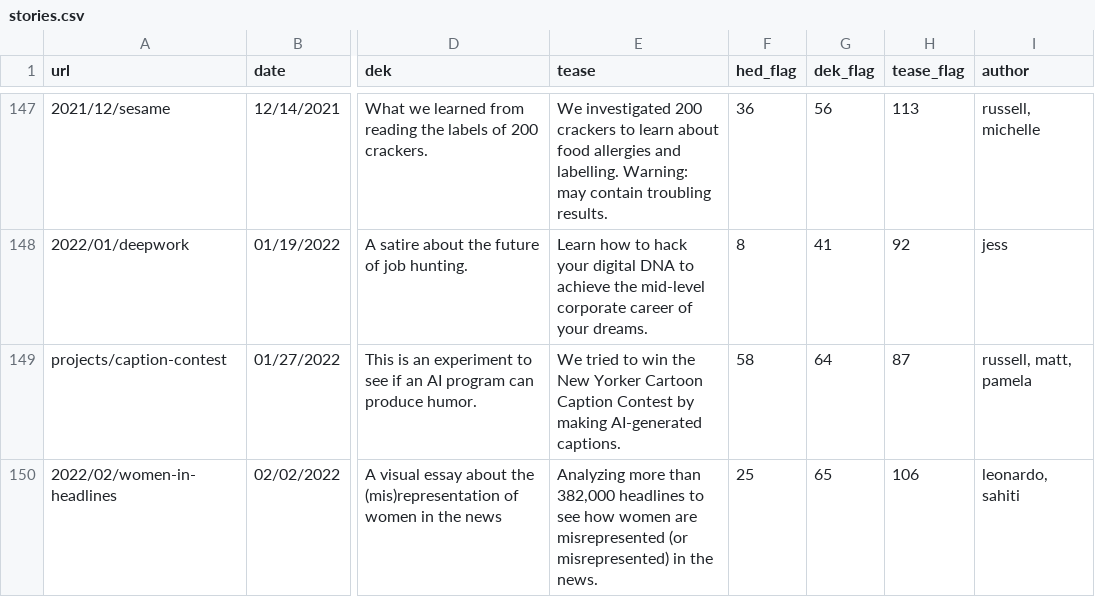
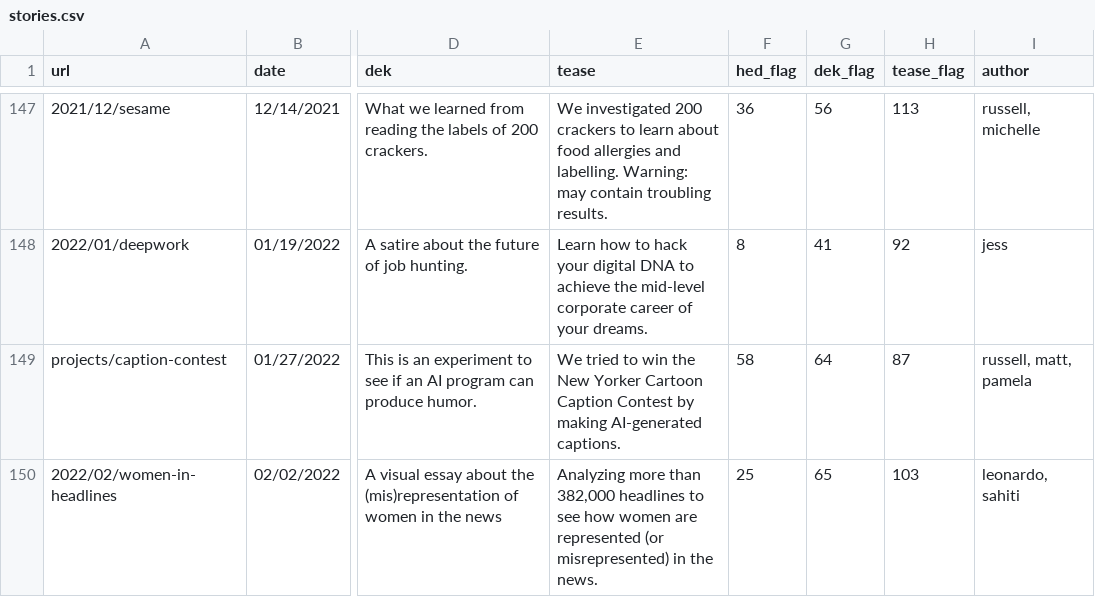
Before and after one commit to the-pudding/website, a CSV file: src/data/stories.csv, drawn as a sheet; only a part is shown, gaps mark what is left out; the diff names each change by its address in the sheet, - before the commit and + after, or states it on an @@ line.

Commit message:
fix title typo

```diff
--- a/src/data/stories.csv
+++ b/src/data/stories.csv
-E150 (tease): …women are misrepresented (or misrepresented)…
+E150 (tease): …women are represented (or misrepresented)…
-H150 (tease_flag): 106
+H150 (tease_flag): 103
```
